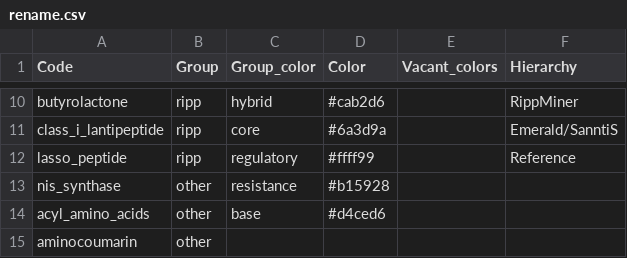
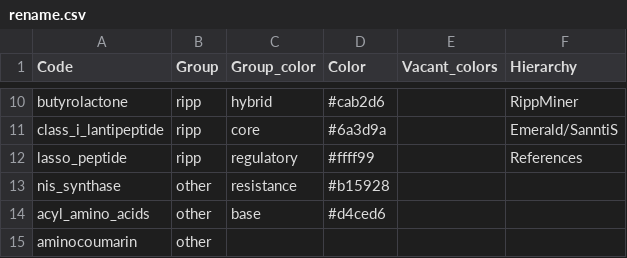
Before and after one commit to ostash-group/BGCViz, a CSV file: inst/extdata/rename.csv, drawn as a sheet; only a part is shown, gaps mark what is left out.

```diff
--- a/inst/extdata/rename.csv
+++ b/inst/extdata/rename.csv
@@ -11,3 +11,3 @@ butyrolactone,ripp,hybrid,#cab2d6,,RippMiner
 class_i_lantipeptide,ripp,core,#6a3d9a,,Emerald/SanntiS
-lasso_peptide,ripp,regulatory,#ffff99,,Reference
+lasso_peptide,ripp,regulatory,#ffff99,,References
 nis_synthase,other,resistance,#b15928,,
```
Also changed, not shown: 3 other files.
